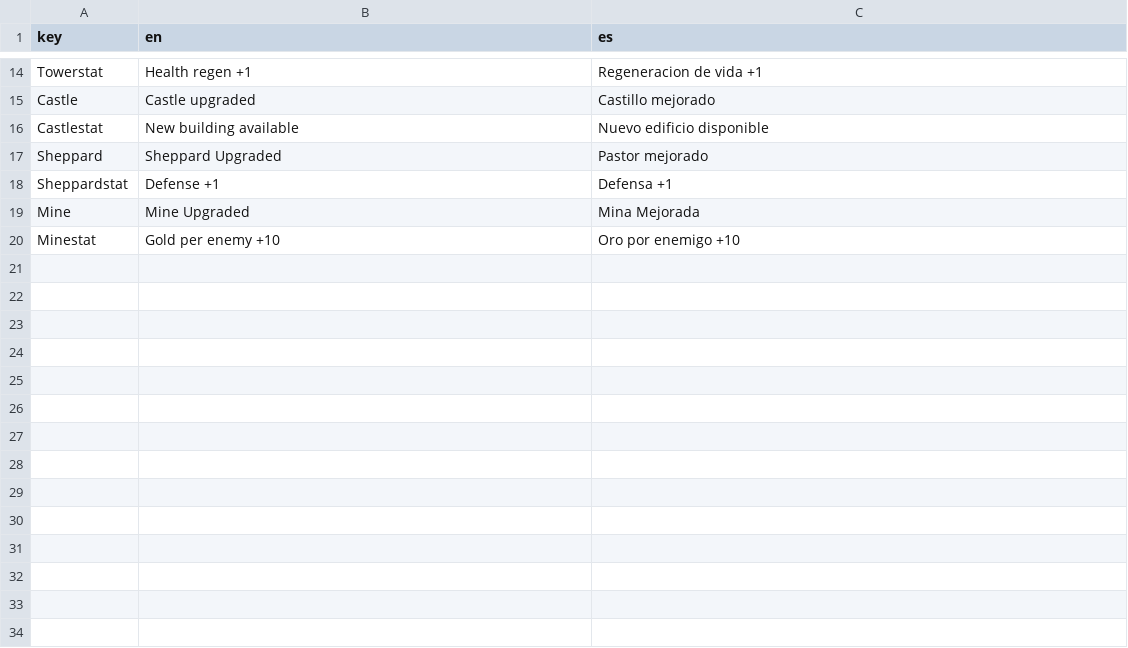
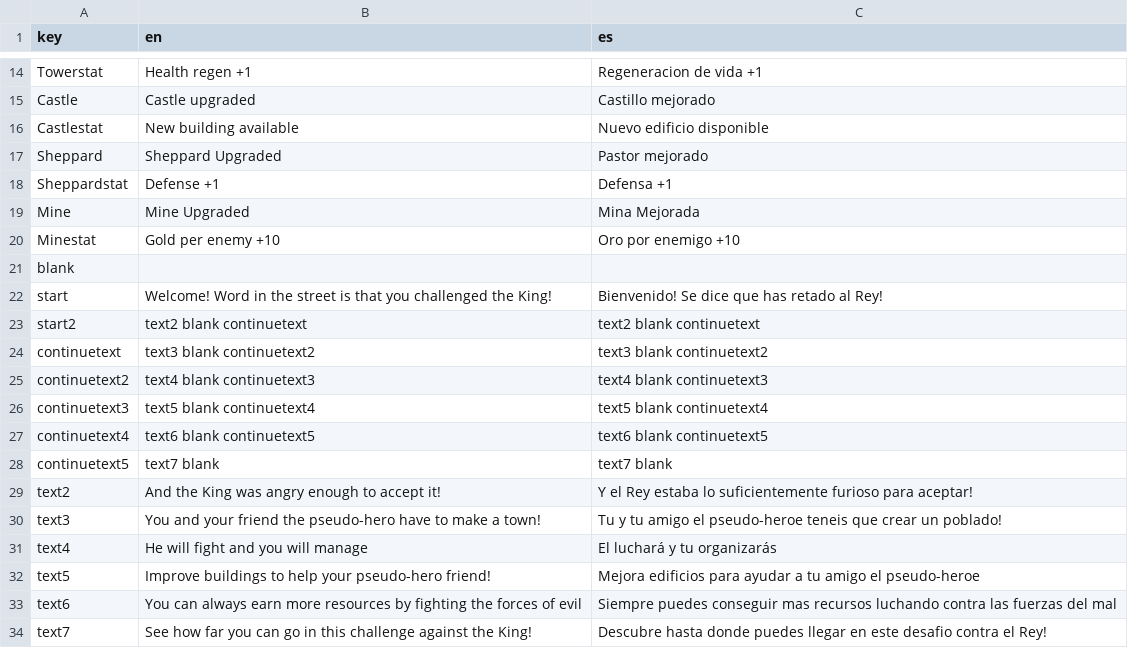
Before and after one commit to RCorpy/godotrefactor, a CSV file: translations/translations.csv, drawn as a sheet; only a part is shown, gaps mark what is left out; the diff names each change by its address in the sheet, - before the commit and + after, or states it on an @@ line.

Commit message:
added welcome text and story

```diff
--- a/translations/translations.csv
+++ b/translations/translations.csv
+row 21: blank
+row 22: start | Welcome! Word in the street is that you challenged the King! | Bienvenido! Se dice que has retado al Rey!
+row 23: start2 | text2 blank continuetext | text2 blank continuetext
+row 24: continuetext | text3 blank continuetext2 | text3 blank continuetext2
+row 25: continuetext2 | text4 blank continuetext3 | text4 blank continuetext3
+row 26: continuetext3 | text5 blank continuetext4 | text5 blank continuetext4
+row 27: continuetext4 | text6 blank continuetext5 | text6 blank continuetext5
+row 28: continuetext5 | text7 blank | text7 blank
+row 29: text2 | And the King was angry enough to accept it! | Y el Rey estaba lo suficientemente furioso para aceptar!
+row 30: text3 | You and your friend the pseudo-hero have to make a town! | Tu y tu amigo el pseudo-heroe teneis que crear un poblado!
+row 31: text4 | He will fight and you will manage | El luchará y tu organizarás
+row 32: text5 | Improve buildings to help your pseudo-hero friend! | Mejora edificios para ayudar a tu amigo el pseudo-heroe
+row 33: text6 | You can always earn more resources by fighting the forces of evil | Siempre puedes conseguir mas recursos luchando contra las fuerzas del mal
+row 34: text7 | See how far you can go in this challenge against the King! | Descubre hasta donde puedes llegar en este desafio contra el Rey!
```
Also changed, not shown: 9 other files.
